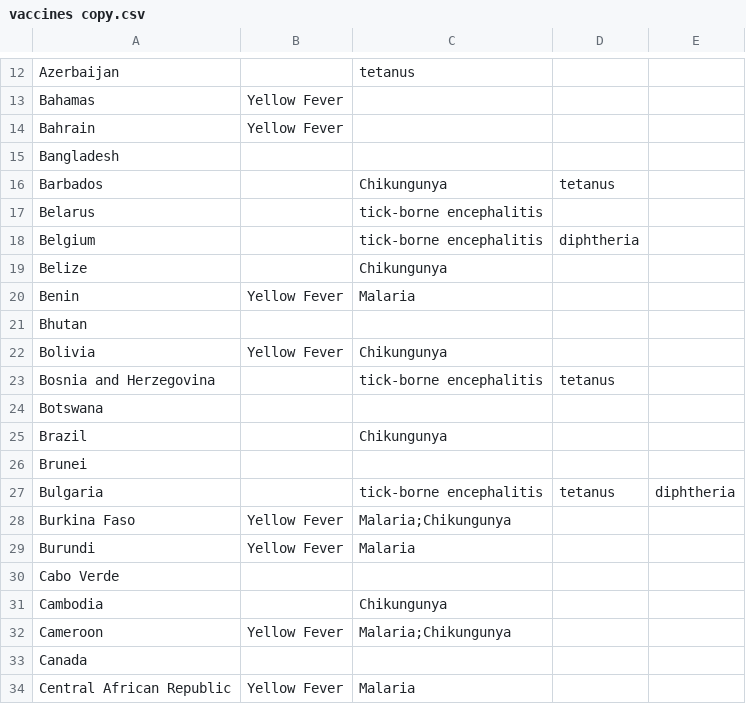
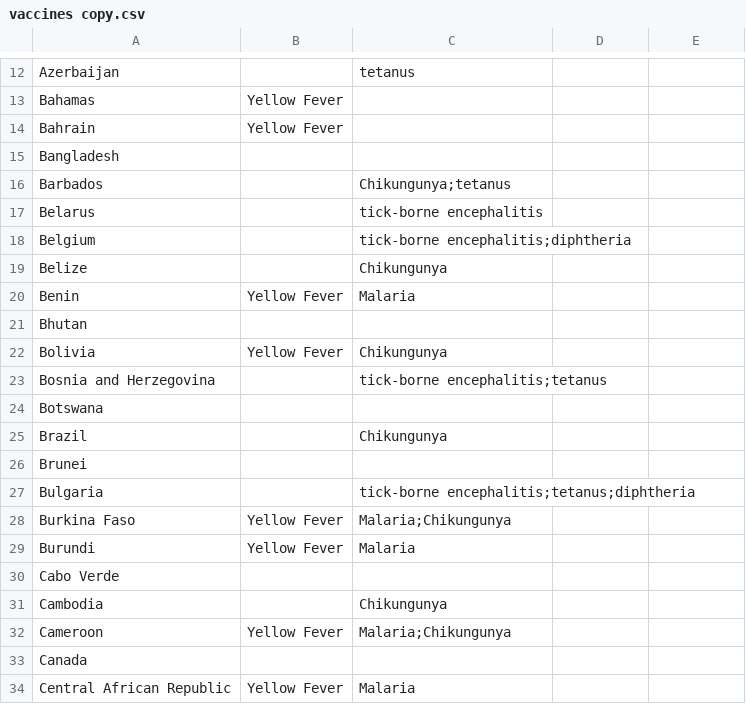
Before and after one commit to Glen-Sasek-PCC-Instructor/vaccines, a CSV file: vaccines copy.csv, drawn as a sheet; only a part is shown, gaps mark what is left out.

Commit message:
replace extra commas with semicolons

```diff
--- a/vaccines copy.csv
+++ b/vaccines copy.csv
@@ -15,5 +15,5 @@ Bahrain,Yellow Fever,
 Bangladesh,,
-Barbados,,Chikungunya,tetanus
+Barbados,,Chikungunya;tetanus
 Belarus,,tick-borne encephalitis
-Belgium,,tick-borne encephalitis,diphtheria
+Belgium,,tick-borne encephalitis;diphtheria
 Belize,,Chikungunya
@@ -22,3 +22,3 @@ Bhutan,,
 Bolivia,Yellow Fever,Chikungunya
-Bosnia and Herzegovina,,tick-borne encephalitis,tetanus
+Bosnia and Herzegovina,,tick-borne encephalitis;tetanus
 Botswana,,
@@ -26,3 +26,3 @@ Brazil,,Chikungunya
 Brunei,,
-Bulgaria,,tick-borne encephalitis,tetanus,diphtheria
+Bulgaria,,tick-borne encephalitis;tetanus;diphtheria
 Burkina Faso,Yellow Fever,Malaria;Chikungunya
```
